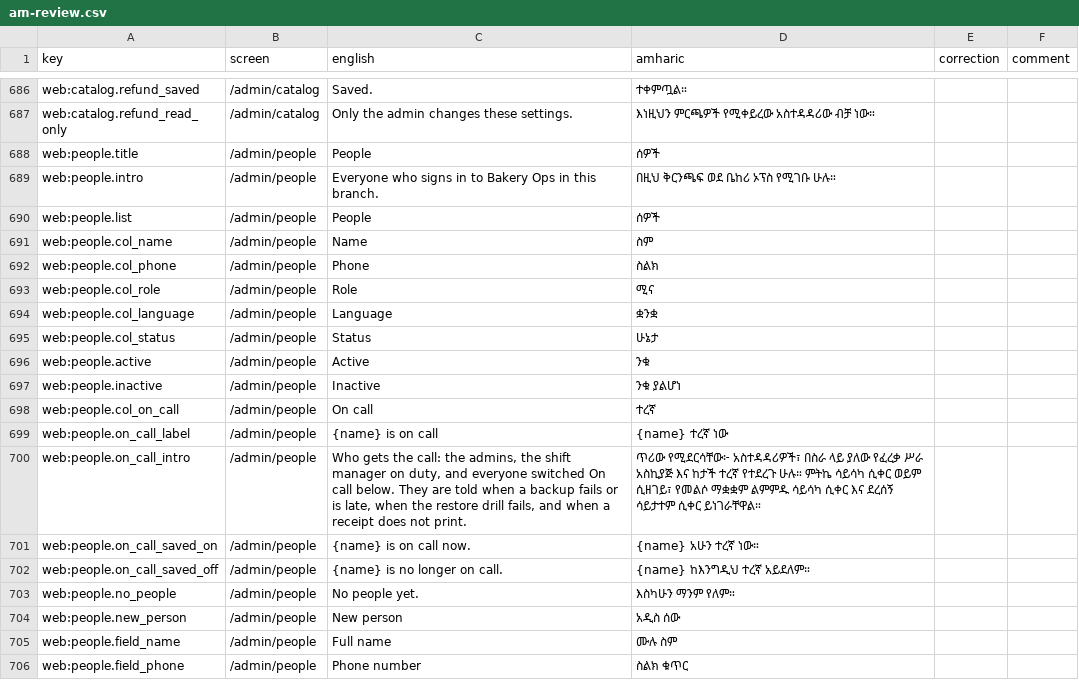
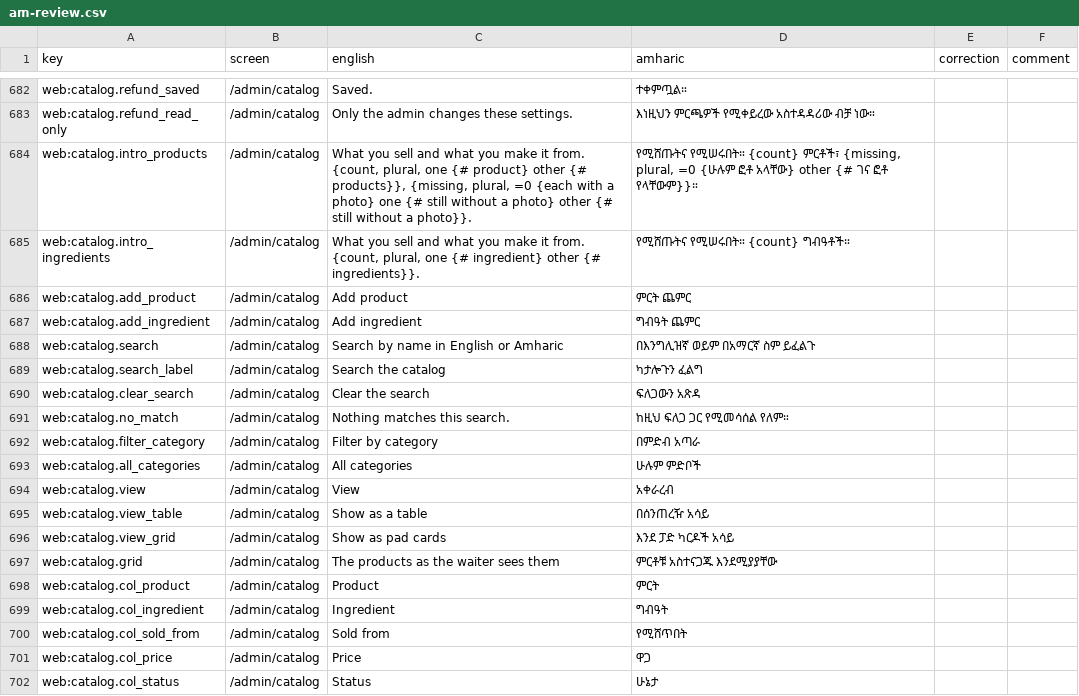
Before and after one commit to obssa/bakery-ops, a CSV file: docs/i18n/am-review.csv, drawn as a sheet; only a part is shown, gaps mark what is left out; the shorter side is filled out with more unchanged rows; the diff covers the shown part only; the diff names each change by its address in the sheet, - before the commit and + after, or states it on an @@ line.

Commit message:
phase-6/web-admin-today: the catalog list as the CatalogList board (the toolbar, the table with 64 x 48 photo thumbs, the pad-card grid, "Add photo") and the new item form in a drawer
The title row counts the products and those still without a photo, with "Add product" ("Add ingredient" in the ingredients) for the
admin. The toolbar: Products or Ingredients (two links, ?kind=, products by default; the count aria-hidden), the search over either name
in the browser, the category filter, and for products the table or pad-card toggle (?view=grid). The product table: the thumb or its
category's placeholder, the name in the page's language over the other one with "Add photo" (the product page at its Photo card, 6.4b)
when it has none, the category, where it is sold from over how it is made, the current price (GET /items/{item}/prices, asked only for
the rows in view: lib/useSeen.ts), the status chip (New, On the menu, Hidden) and the chevron "Open <name>". The ingredient table: name,
category, unit, SKU, status. The grid is 6.3a's ProductCard in preview mode, each card a link to its page. "Add product" opens the new
item form and the categories in a Drawer; they no longer sit in a column beside the list.

Specs moved with the screen, each with the old selector, the new one and why in a comment: p0 admin-smoke (the h1 "Today" after sign-in,
the account menu before the language button, the sidebar's "Today" link for the Amharic chrome, "Add product" before the form and the
categories, one kind at a time with no "All", a row's fulfilment instead of its kind); p4 pay-refund ("Add product" before the form; the
list's Refunds column is gone, the product page still checks both settings).

```diff
--- a/docs/i18n/am-review.csv
+++ b/docs/i18n/am-review.csv
+row 684: web:catalog.intro_products | /admin/catalog | What you sell and what you make it from. {count, plural, one {# product} other {# products}}, {missing, plural, =0 {each with a photo} one {# still without a photo} other {# still without a photo}}. | የሚሸጡትና የሚሠሩበት። {count} ምርቶች፣ {missing, plural, =0 {ሁሉም ፎቶ አላቸው} other {# ገና ፎቶ የላቸውም}}።
+row 685: web:catalog.intro_ingredients | /admin/catalog | What you sell and what you make it from. {count, plural, one {# ingredient} other {# ingredients}}. | የሚሸጡትና የሚሠሩበት። {count} ግብዓቶች።
+row 686: web:catalog.add_product | /admin/catalog | Add product | ምርት ጨምር
+row 687: web:catalog.add_ingredient | /admin/catalog | Add ingredient | ግብዓት ጨምር
+row 688: web:catalog.search | /admin/catalog | Search by name in English or Amharic | በእንግሊዝኛ ወይም በአማርኛ ስም ይፈልጉ
+row 689: web:catalog.search_label | /admin/catalog | Search the catalog | ካታሎጉን ፈልግ
+row 690: web:catalog.clear_search | /admin/catalog | Clear the search | ፍለጋውን አጽዳ
+row 691: web:catalog.no_match | /admin/catalog | Nothing matches this search. | ከዚህ ፍለጋ ጋር የሚመሳሰል የለም።
+row 692: web:catalog.filter_category | /admin/catalog | Filter by category | በምድብ አጣራ
+row 693: web:catalog.all_categories | /admin/catalog | All categories | ሁሉም ምድቦች
+row 694: web:catalog.view | /admin/catalog | View | አቀራረብ
+row 695: web:catalog.view_table | /admin/catalog | Show as a table | በሰንጠረዥ አሳይ
+row 696: web:catalog.view_grid | /admin/catalog | Show as pad cards | እንደ ፓድ ካርዶች አሳይ
+row 697: web:catalog.grid | /admin/catalog | The products as the waiter sees them | ምርቶቹ አስተናጋጁ እንደሚያያቸው
+row 698: web:catalog.col_product | /admin/catalog | Product | ምርት
+row 699: web:catalog.col_ingredient | /admin/catalog | Ingredient | ግብዓት
+row 700: web:catalog.col_sold_from | /admin/catalog | Sold from | የሚሸጥበት
+row 701: web:catalog.col_price | /admin/catalog | Price | ዋጋ
+row 702: web:catalog.col_status | /admin/catalog | Status | ሁኔታ
```
Also changed, not shown: 11 added rows, 4 removed rows and 2 edited cells elsewhere in this file, 6 other files.
